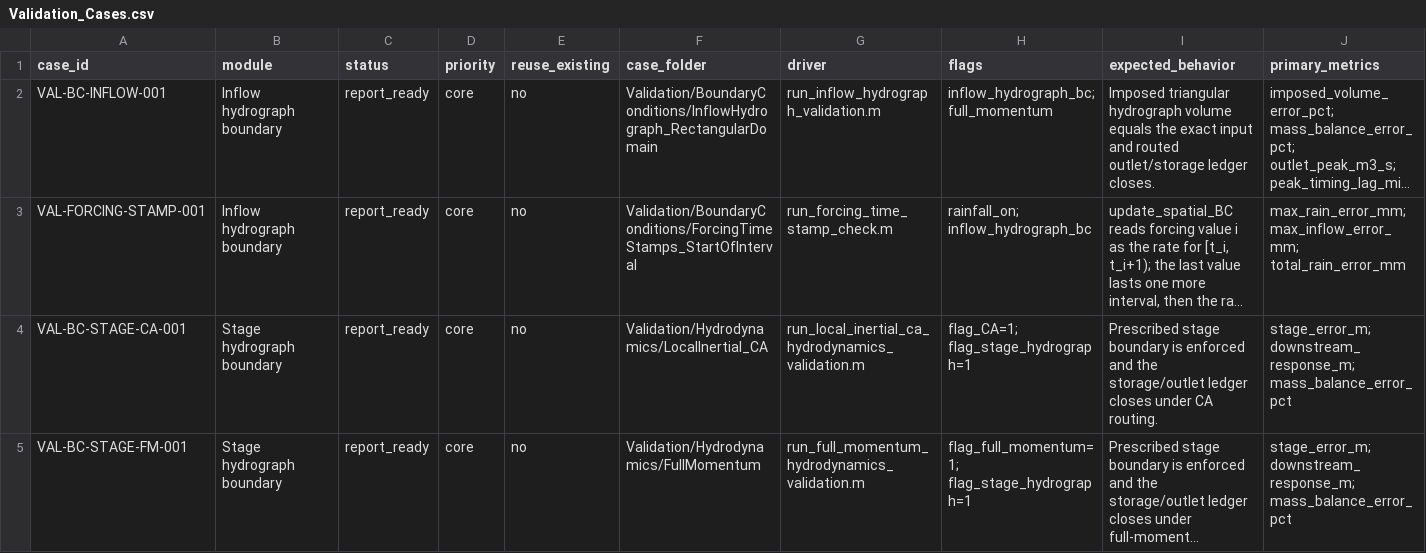
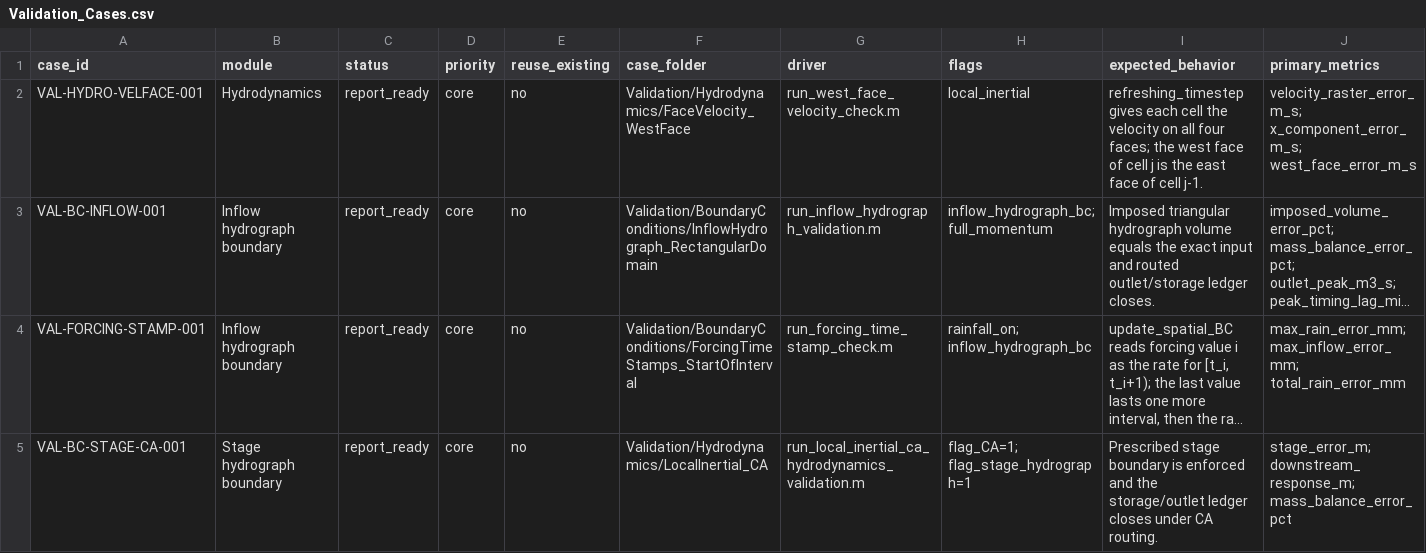
Before and after one commit to marcusnobrega-eng/HydroPol2D, a CSV file: Validation/Validation_Cases.csv, drawn as a sheet; only a part is shown; the shorter side is filled out with more unchanged rows; long unchanged cells end in …; rows hold the shown columns only; the diff names each change by its address in the sheet, - before the commit and + after, or states it on an @@ line.

Commit message:
Cell velocity uses the west face (L4)
refreshing_timestep built the west face of cell j from the east face of
cell j itself (vel_right(:,2:end)), not from cell j-1 (vel_right(:,1:end-1)).
The west face therefore dropped out of four results: the cell velocity, the
velocity raster, the wave-speed time-step limit and human risk mode 1.
HydroPol2D-Python uses all four faces.

Check: VAL-HYDRO-VELFACE-001. Column 2 receives 0.25 m/s through its west
face. The old code read 0 m/s there; the error is now 0.

```diff
--- a/Validation/Validation_Cases.csv
+++ b/Validation/Validation_Cases.csv
+row 2: VAL-HYDRO-VELFACE-001 | Hydrodynamics | report_ready | core | no | Validation/Hydrodynamics/FaceVelocity_WestFace | run_west_face_velocity_check.m | local_inertial | refreshing_timestep gives each cell the velocity on all four faces; the west face of cell j is the east face of cell j-1. | velocity_raster_error_m_s; x_component_error_m_s; west_face_error_m_s
```
Also changed, not shown: 4 other files.
